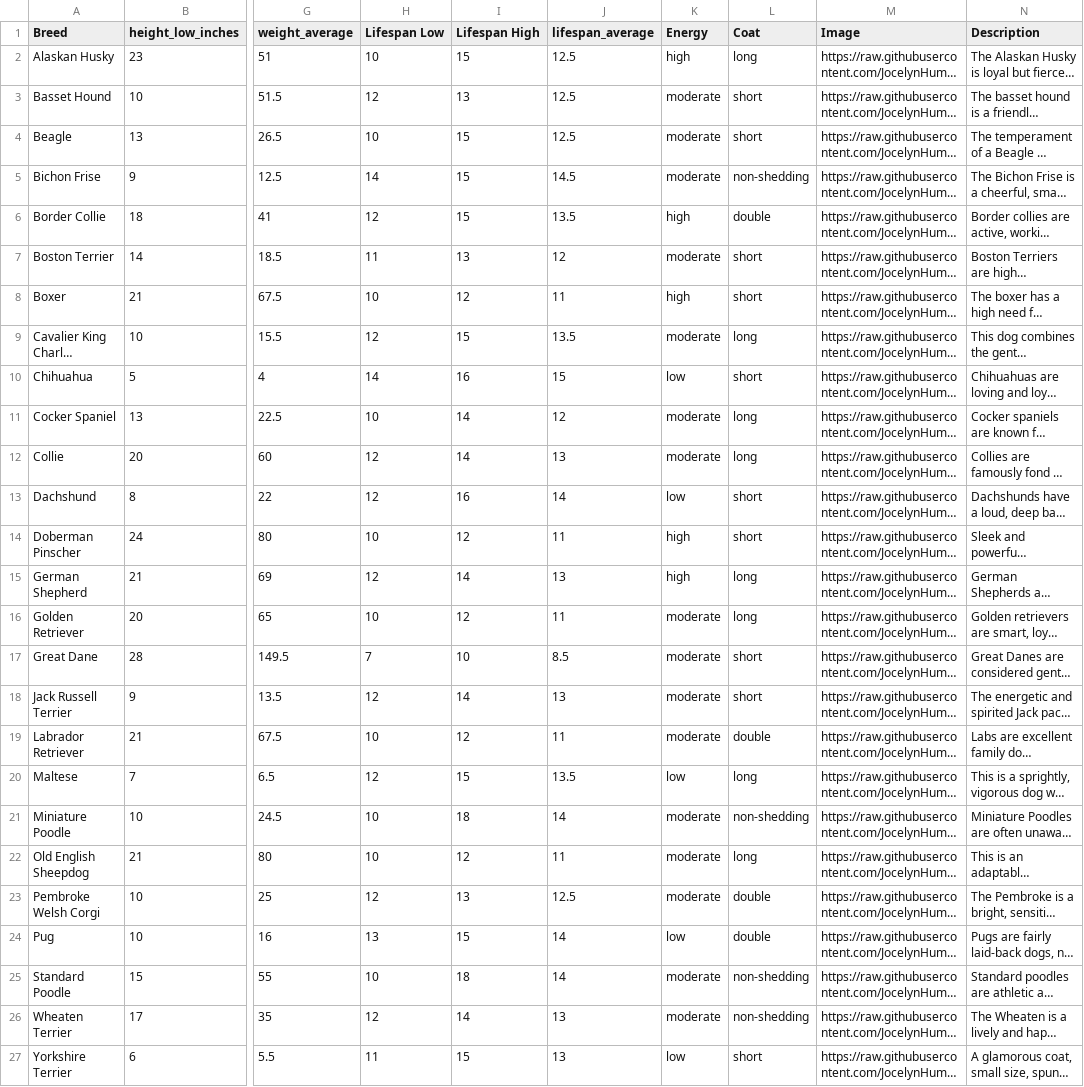
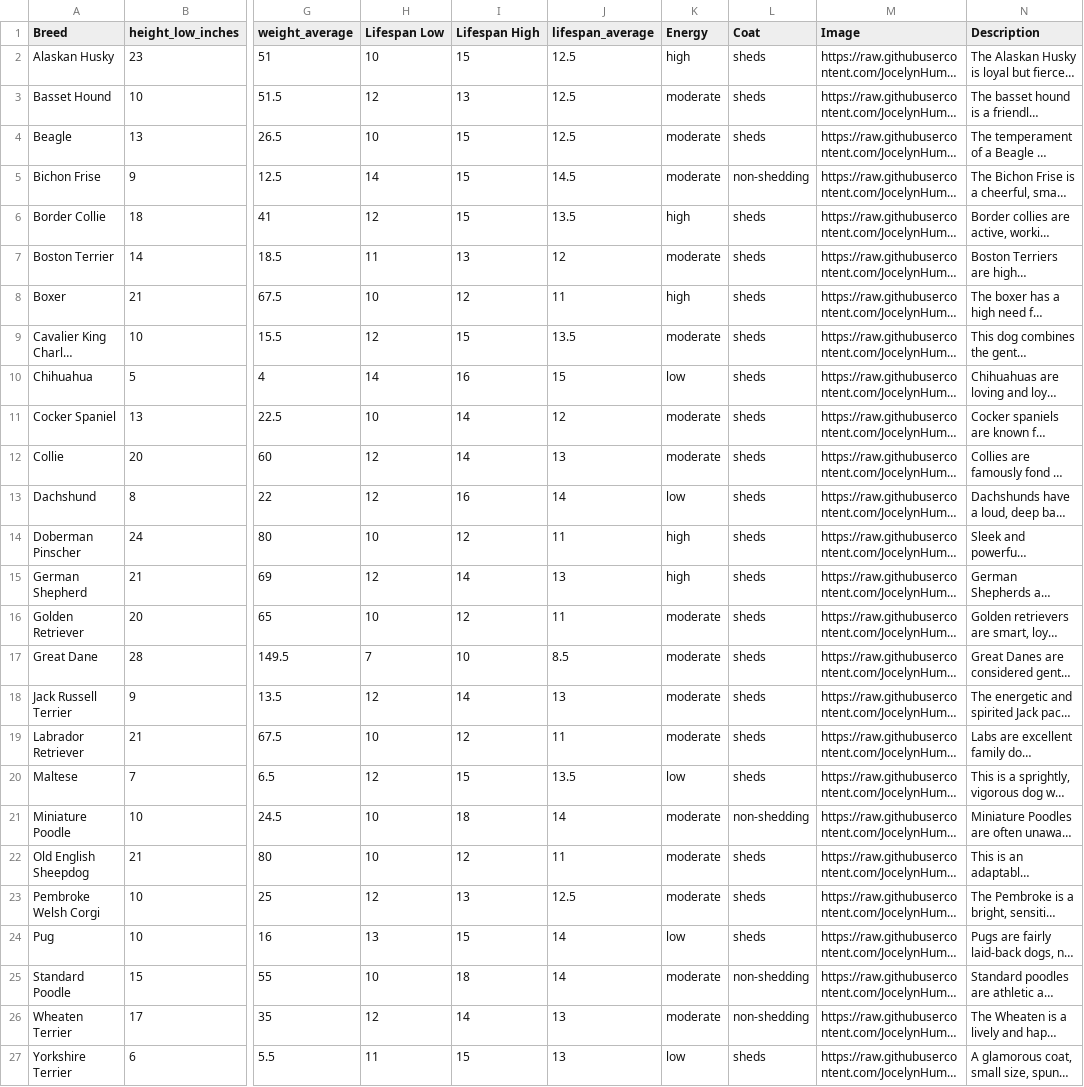
Before and after one commit to Bradleyq15/Dogs, a CSV file: PopularDogBreeds.csv, drawn as a sheet; only a part is shown, gaps mark what is left out; long unchanged cells end in …; the diff names each change by its address in the sheet, - before the commit and + after, or states it on an @@ line.

Commit message:
Update PopularDogBreeds.csv

```diff
--- a/PopularDogBreeds.csv
+++ b/PopularDogBreeds.csv
-L2 (Coat): long
+L2 (Coat): sheds
-L3:L4 (Coat): short
+L3:L4 (Coat): sheds
-L6 (Coat): double
+L6 (Coat): sheds
-L7:L8 (Coat): short
+L7:L8 (Coat): sheds
-L9 (Coat): long
+L9 (Coat): sheds
-L10 (Coat): short
+L10 (Coat): sheds
-L11:L12 (Coat): long
+L11:L12 (Coat): sheds
-L13:L14 (Coat): short
+L13:L14 (Coat): sheds
-L15:L16 (Coat): long
+L15:L16 (Coat): sheds
-L17:L18 (Coat): short
+L17:L18 (Coat): sheds
-L19 (Coat): double
+L19 (Coat): sheds
-L20 (Coat): long
+L20 (Coat): sheds
-L22 (Coat): long
+L22 (Coat): sheds
-L23:L24 (Coat): double
+L23:L24 (Coat): sheds
-L27 (Coat): short
+L27 (Coat): sheds
```
